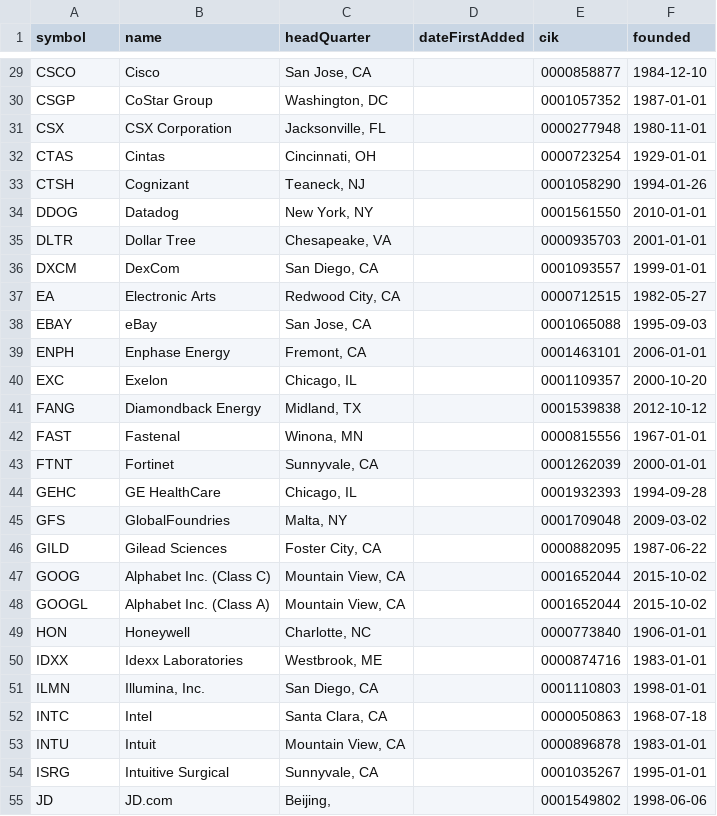
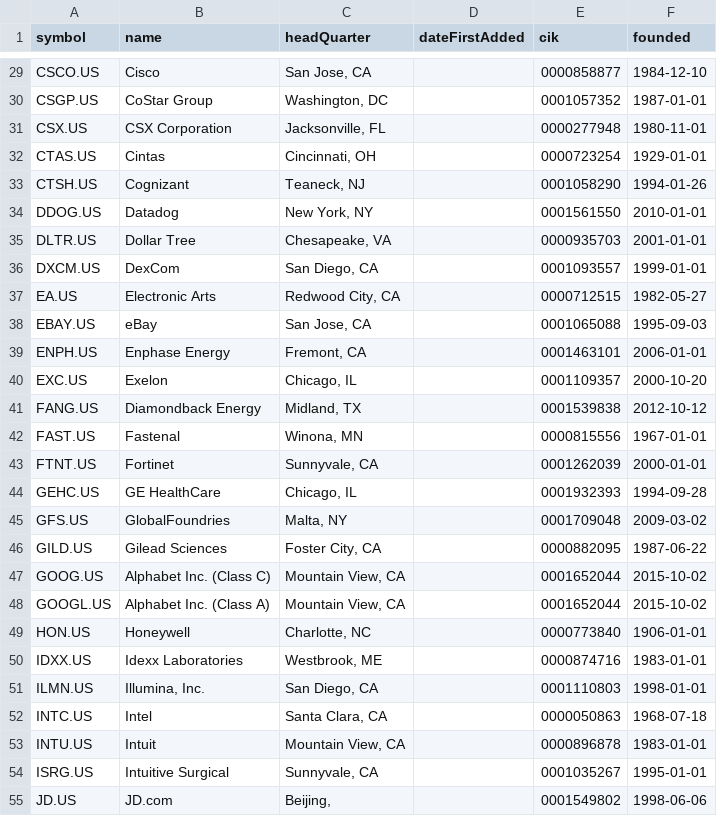
Before and after one commit to vaibhav90363/stocking, a CSV file: strategies/fractal_momentum_nasdaq/universe.csv, drawn as a sheet; only a part is shown, gaps mark what is left out; the diff covers the shown part only; the diff names each change by its address in the sheet, - before the commit and + after, or states it on an @@ line.

```diff
--- a/strategies/fractal_momentum_nasdaq/universe.csv
+++ b/strategies/fractal_momentum_nasdaq/universe.csv
-A29 (symbol): CSCO
+A29 (symbol): CSCO.US
-A30 (symbol): CSGP
+A30 (symbol): CSGP.US
-A31 (symbol): CSX
+A31 (symbol): CSX.US
-A32 (symbol): CTAS
+A32 (symbol): CTAS.US
-A33 (symbol): CTSH
+A33 (symbol): CTSH.US
-A34 (symbol): DDOG
+A34 (symbol): DDOG.US
-A35 (symbol): DLTR
+A35 (symbol): DLTR.US
-A36 (symbol): DXCM
+A36 (symbol): DXCM.US
-A37 (symbol): EA
+A37 (symbol): EA.US
-A38 (symbol): EBAY
+A38 (symbol): EBAY.US
-A39 (symbol): ENPH
+A39 (symbol): ENPH.US
-A40 (symbol): EXC
+A40 (symbol): EXC.US
-A41 (symbol): FANG
+A41 (symbol): FANG.US
-A42 (symbol): FAST
+A42 (symbol): FAST.US
-A43 (symbol): FTNT
+A43 (symbol): FTNT.US
-A44 (symbol): GEHC
+A44 (symbol): GEHC.US
-A45 (symbol): GFS
+A45 (symbol): GFS.US
-A46 (symbol): GILD
+A46 (symbol): GILD.US
-A47 (symbol): GOOG
+A47 (symbol): GOOG.US
-A48 (symbol): GOOGL
+A48 (symbol): GOOGL.US
-A49 (symbol): HON
+A49 (symbol): HON.US
-A50 (symbol): IDXX
+A50 (symbol): IDXX.US
-A51 (symbol): ILMN
+A51 (symbol): ILMN.US
-A52 (symbol): INTC
+A52 (symbol): INTC.US
-A53 (symbol): INTU
+A53 (symbol): INTU.US
-A54 (symbol): ISRG
+A54 (symbol): ISRG.US
-A55 (symbol): JD
+A55 (symbol): JD.US
```
Also changed, not shown: 74 edited cells elsewhere in this file, strategies/fractal_momentum_lse/universe.csv, 25 other files.
